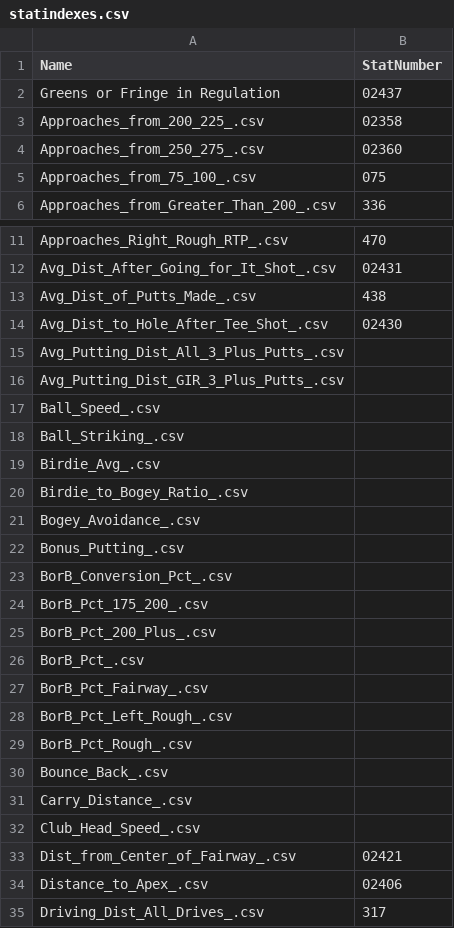
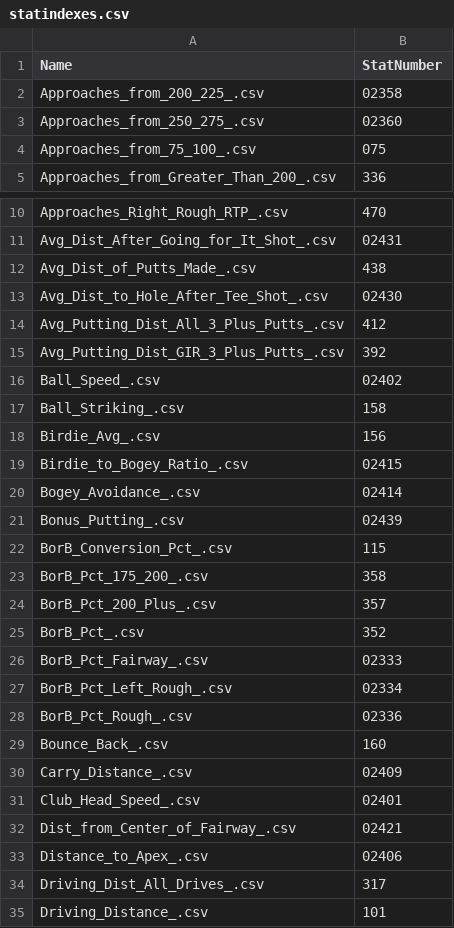
Before and after one commit to ShantanuJoshi/pgaStatistics, a CSV file: PGA Scrape/statindexes.csv, drawn as a sheet; only a part is shown, gaps mark what is left out; the shorter side is filled out with more unchanged rows; the diff covers the shown part only.

```diff
--- a/PGA Scrape/statindexes.csv
+++ b/PGA Scrape/statindexes.csv
@@ -1,3 +1,2 @@
 Name,StatNumber
-Greens or Fringe in Regulation,02437
 Approaches_from_200_225_.csv,02358
@@ -14,20 +13,20 @@ Avg_Dist_of_Putts_Made_.csv,438
 Avg_Dist_to_Hole_After_Tee_Shot_.csv,02430
-Avg_Putting_Dist_All_3_Plus_Putts_.csv,
-Avg_Putting_Dist_GIR_3_Plus_Putts_.csv,
-Ball_Speed_.csv,
-Ball_Striking_.csv,
-Birdie_Avg_.csv,
-Birdie_to_Bogey_Ratio_.csv,
-Bogey_Avoidance_.csv,
-Bonus_Putting_.csv,
-BorB_Conversion_Pct_.csv,
-BorB_Pct_175_200_.csv,
-BorB_Pct_200_Plus_.csv,
-BorB_Pct_.csv,
-BorB_Pct_Fairway_.csv,
-BorB_Pct_Left_Rough_.csv,
-BorB_Pct_Rough_.csv,
-Bounce_Back_.csv,
-Carry_Distance_.csv,
-Club_Head_Speed_.csv,
+Avg_Putting_Dist_All_3_Plus_Putts_.csv,412
+Avg_Putting_Dist_GIR_3_Plus_Putts_.csv,392
+Ball_Speed_.csv,02402
+Ball_Striking_.csv,158
+Birdie_Avg_.csv,156
+Birdie_to_Bogey_Ratio_.csv,02415
+Bogey_Avoidance_.csv,02414
+Bonus_Putting_.csv,02439
+BorB_Conversion_Pct_.csv,115
+BorB_Pct_175_200_.csv,358
+BorB_Pct_200_Plus_.csv,357
+BorB_Pct_.csv,352
+BorB_Pct_Fairway_.csv,02333
+BorB_Pct_Left_Rough_.csv,02334
+BorB_Pct_Rough_.csv,02336
+Bounce_Back_.csv,160
+Carry_Distance_.csv,02409
+Club_Head_Speed_.csv,02401
 Dist_from_Center_of_Fairway_.csv,02421
```
Also changed, not shown: 42 edited cells elsewhere in this file, 6 other files.
